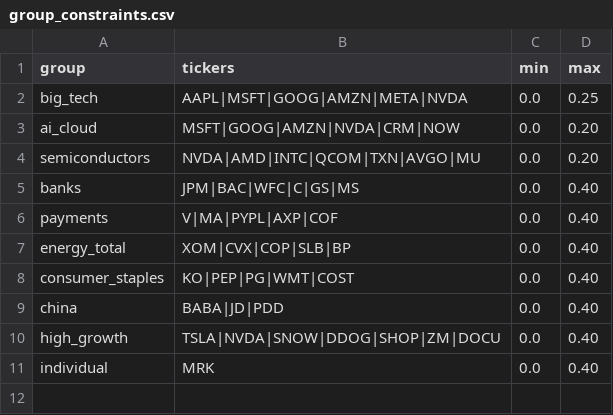
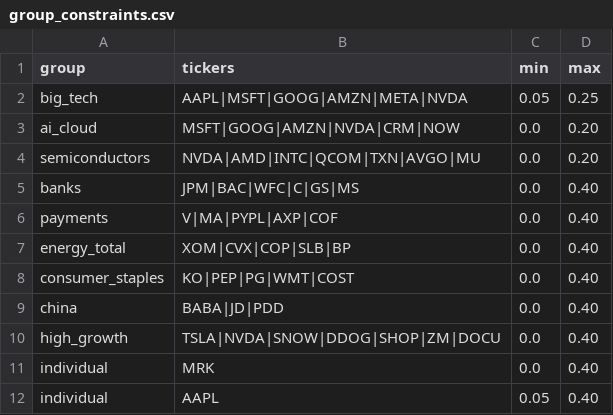
Before and after one commit to appsaprinsky/portfolio-group-constraints-init, a CSV file: data/group_constraints.csv, drawn as a sheet.

```diff
--- a/data/group_constraints.csv
+++ b/data/group_constraints.csv
@@ -1,3 +1,3 @@
 group,tickers,min,max
-big_tech,AAPL|MSFT|GOOG|AMZN|META|NVDA,0.0,0.25
+big_tech,AAPL|MSFT|GOOG|AMZN|META|NVDA,0.05,0.25
 ai_cloud,MSFT|GOOG|AMZN|NVDA|CRM|NOW,0.0,0.20
@@ -11 +11,2 @@ high_growth,TSLA|NVDA|SNOW|DDOG|SHOP|ZM|DOCU,0.0,0.40
 individual,MRK,0.0,0.40
+individual,AAPL,0.05,0.40
```
Also changed, not shown: 2 other files.
